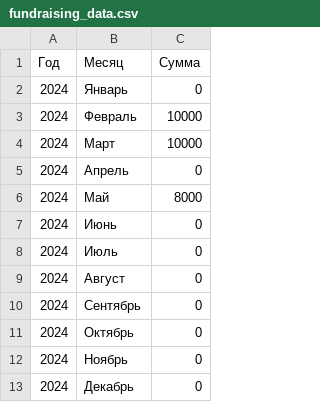
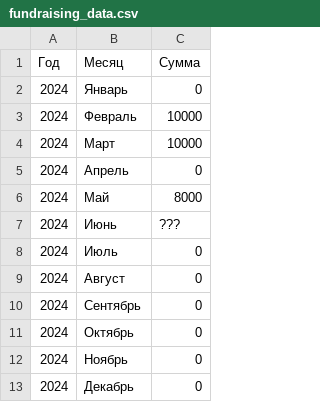
Before and after one commit to ImGoblin/imgoblin.github.io, a CSV file: static/csv/fundraising_data.csv, drawn as a sheet.

Commit message:
Update fundraising_data.csv

```diff
--- a/static/csv/fundraising_data.csv
+++ b/static/csv/fundraising_data.csv
@@ -6,3 +6,3 @@
 2024,Май,8000
-2024,Июнь,0
+2024,Июнь,???
 2024,Июль,0
```
